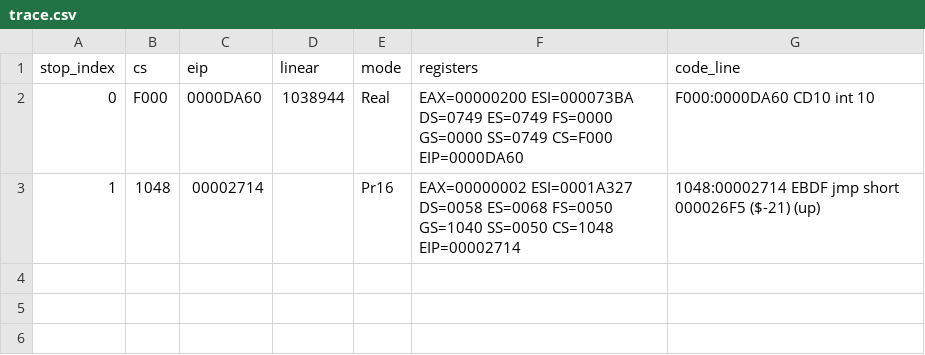
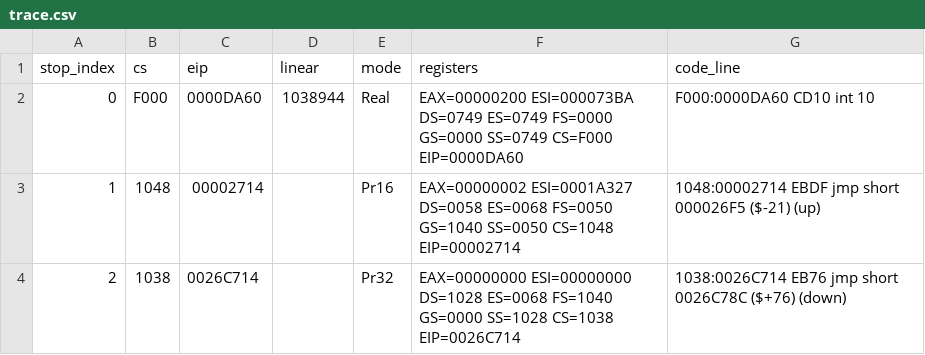
Before and after one commit to MonadTeq/max-beyond-horizon, a CSV file: max-original-dasm/tools/dosbox/trace.csv, drawn as a sheet; the diff names each change by its address in the sheet, - before the commit and + after, or states it on an @@ line.

Commit message:
RE2 CLOSED: dynamic entry confirmation at 0x26C714 (Pr32, EB76); docs updated

```diff
--- a/max-original-dasm/tools/dosbox/trace.csv
+++ b/max-original-dasm/tools/dosbox/trace.csv
+row 4: 2 | 1038 | 0026C714 |  | Pr32 | EAX=00000000 ESI=00000000 DS=1028 ES=0068 FS=1040 GS=0000 SS=1028 CS=1038 EIP=0026C714 | 1038:0026C714 EB76 jmp short 0026C78C ($+76) (down)
```
Also changed, not shown: 4 other files.
